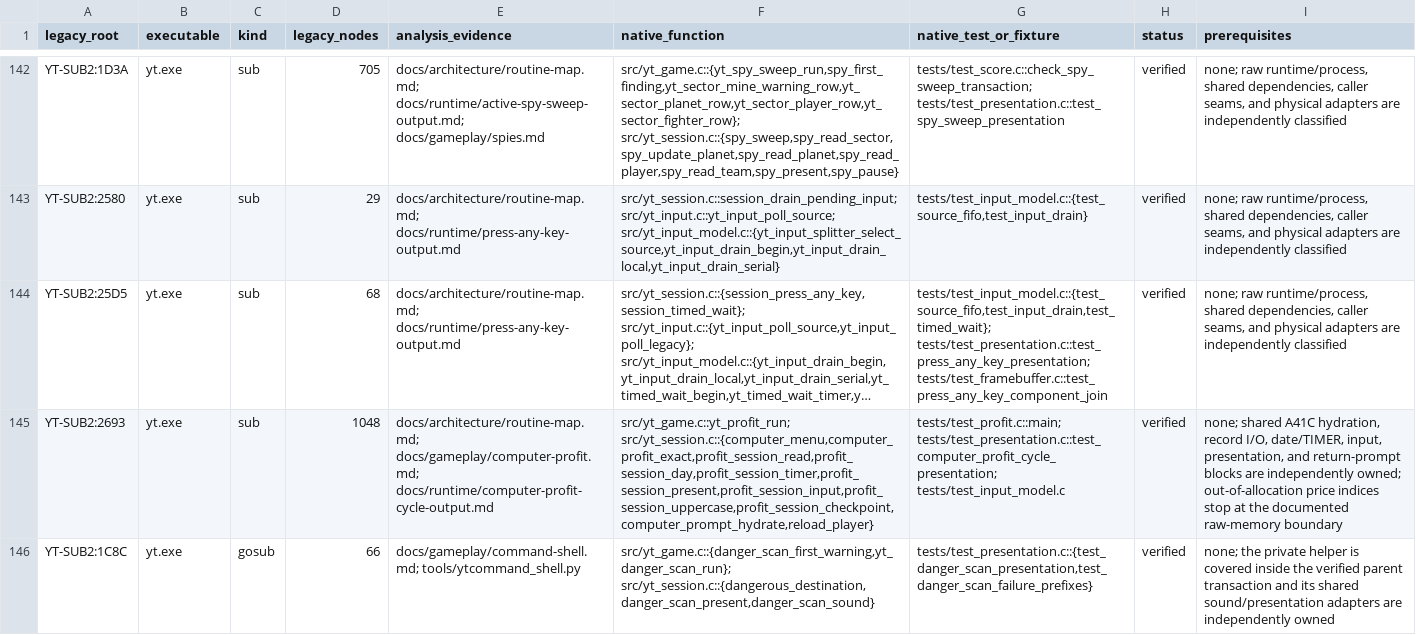
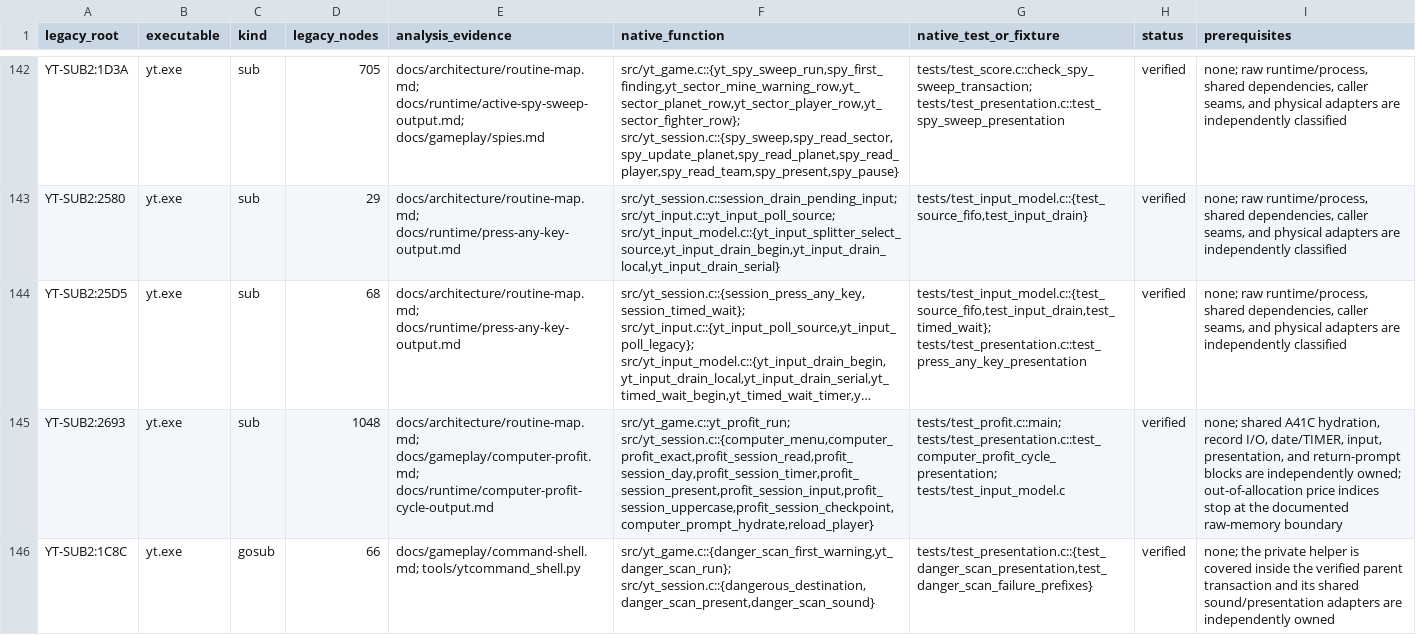
Before and after one commit to RealDeuce/yt, a TSV file: implementation-coverage/roots.tsv, drawn as a sheet; only a part is shown, gaps mark what is left out; long unchanged cells end in …; the diff names each change by its address in the sheet, - before the commit and + after, or states it on an @@ line.

```diff
--- a/implementation-coverage/roots.tsv
+++ b/implementation-coverage/roots.tsv
-G144 (native_test_or_fixture): tests/test_input_model.c::{test_source_fifo,test_input_drain,test_timed_wait}; tests/test_presentation.c::test_press_any_key_presentation; tests/test_framebuffer.c::test_press_any_key_component_join
+G144 (native_test_or_fixture): tests/test_input_model.c::{test_source_fifo,test_input_drain,test_timed_wait}; tests/test_presentation.c::test_press_any_key_presentation
```
Also changed, not shown: 15 other files.
